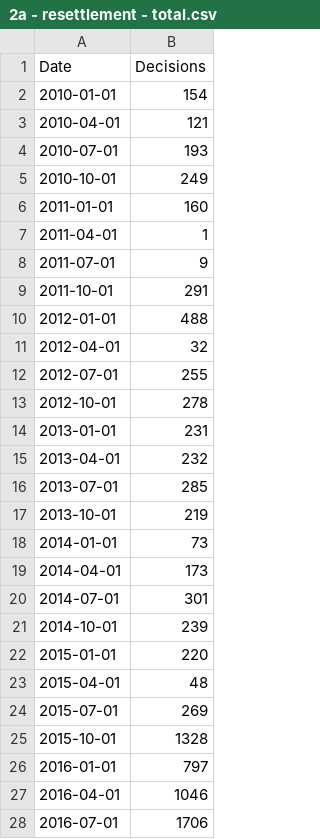
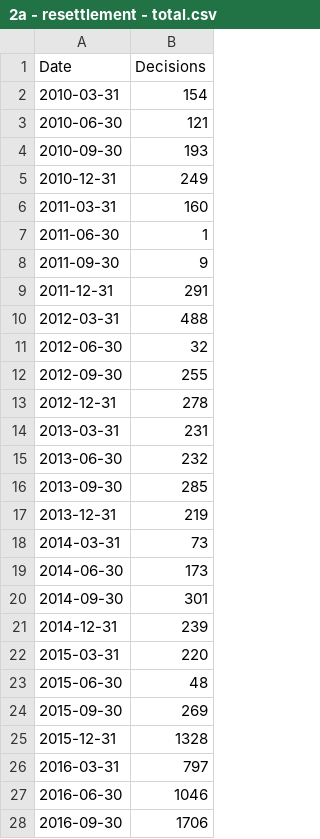
Before and after one commit to britishredcrosssociety/state-of-asylum-system, a CSV file: data-raw/flourish/2a - Safe routes/2a - resettlement - total.csv, drawn as a sheet; only a part is shown; the diff covers the shown part only.

Commit message:
Updated resettlement

```diff
--- a/data-raw/flourish/2a - Safe routes/2a - resettlement - total.csv
+++ b/data-raw/flourish/2a - Safe routes/2a - resettlement - total.csv
@@ -1,28 +1,28 @@
 Date,Decisions
-2010-01-01,154
-2010-04-01,121
-2010-07-01,193
-2010-10-01,249
-2011-01-01,160
-2011-04-01,1
-2011-07-01,9
-2011-10-01,291
-2012-01-01,488
-2012-04-01,32
-2012-07-01,255
-2012-10-01,278
-2013-01-01,231
-2013-04-01,232
-2013-07-01,285
-2013-10-01,219
-2014-01-01,73
-2014-04-01,173
-2014-07-01,301
-2014-10-01,239
-2015-01-01,220
-2015-04-01,48
-2015-07-01,269
-2015-10-01,1328
-2016-01-01,797
-2016-04-01,1046
-2016-07-01,1706
+2010-03-31,154
+2010-06-30,121
+2010-09-30,193
+2010-12-31,249
+2011-03-31,160
+2011-06-30,1
+2011-09-30,9
+2011-12-31,291
+2012-03-31,488
+2012-06-30,32
+2012-09-30,255
+2012-12-31,278
+2013-03-31,231
+2013-06-30,232
+2013-09-30,285
+2013-12-31,219
+2014-03-31,73
+2014-06-30,173
+2014-09-30,301
+2014-12-31,239
+2015-03-31,220
+2015-06-30,48
+2015-09-30,269
+2015-12-31,1328
+2016-03-31,797
+2016-06-30,1046
+2016-09-30,1706
```
Also changed, not shown: 9 added rows, 8 removed rows and 16 edited cells elsewhere in this file, 2 other files.
